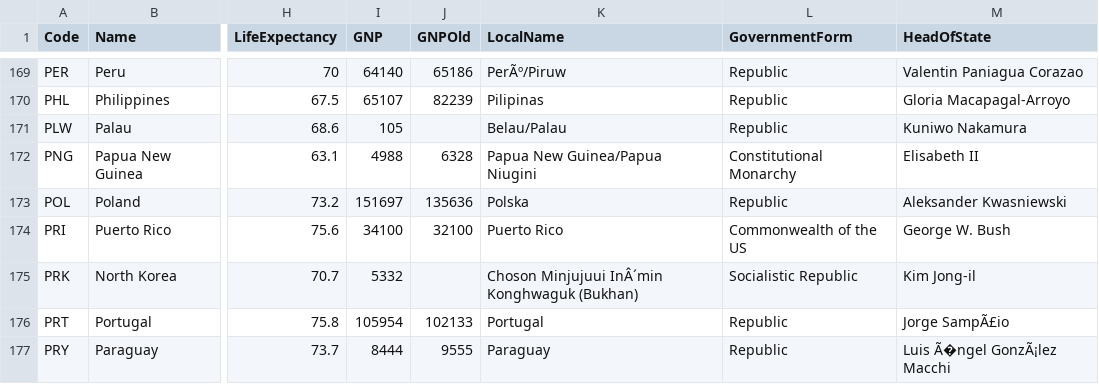
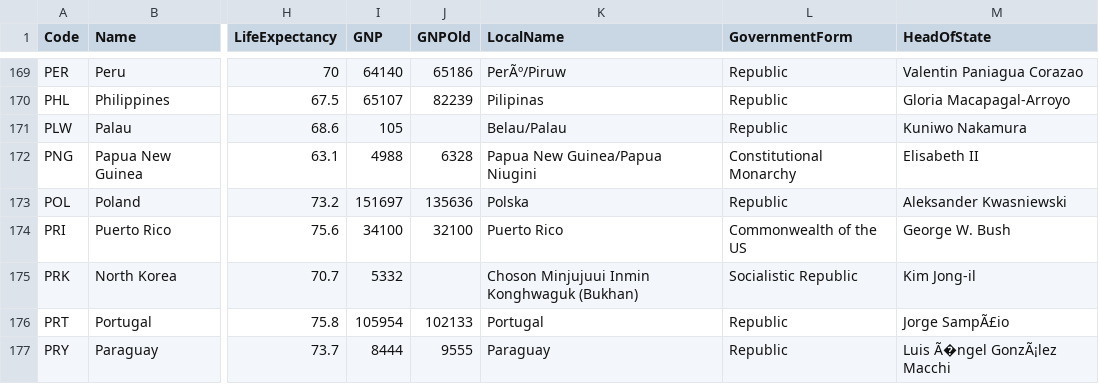
Before and after one commit to jkavdev/mysql_database_hibernate, a CSV file: src/main/resources/db-data/hibernate-generate/csv/bcountries.csv, drawn as a sheet; only a part is shown, gaps mark what is left out; the diff names each change by its address in the sheet, - before the commit and + after, or states it on an @@ line.

```diff
--- a/src/main/resources/db-data/hibernate-generate/csv/bcountries.csv
+++ b/src/main/resources/db-data/hibernate-generate/csv/bcountries.csv
-K175 (LocalName): Choson Minjujuui InÂ´min Konghwaguk (Bukhan)
+K175 (LocalName): Choson Minjujuui Inmin Konghwaguk (Bukhan)
```
Also changed, not shown: 5 other files.
